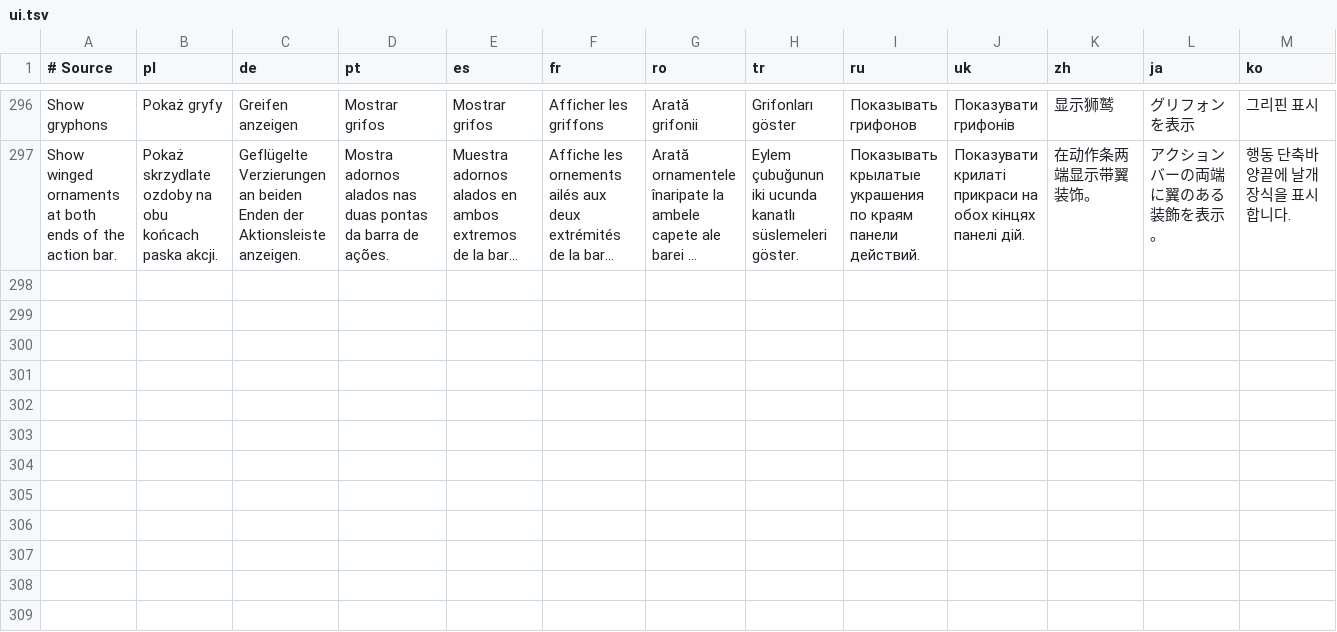
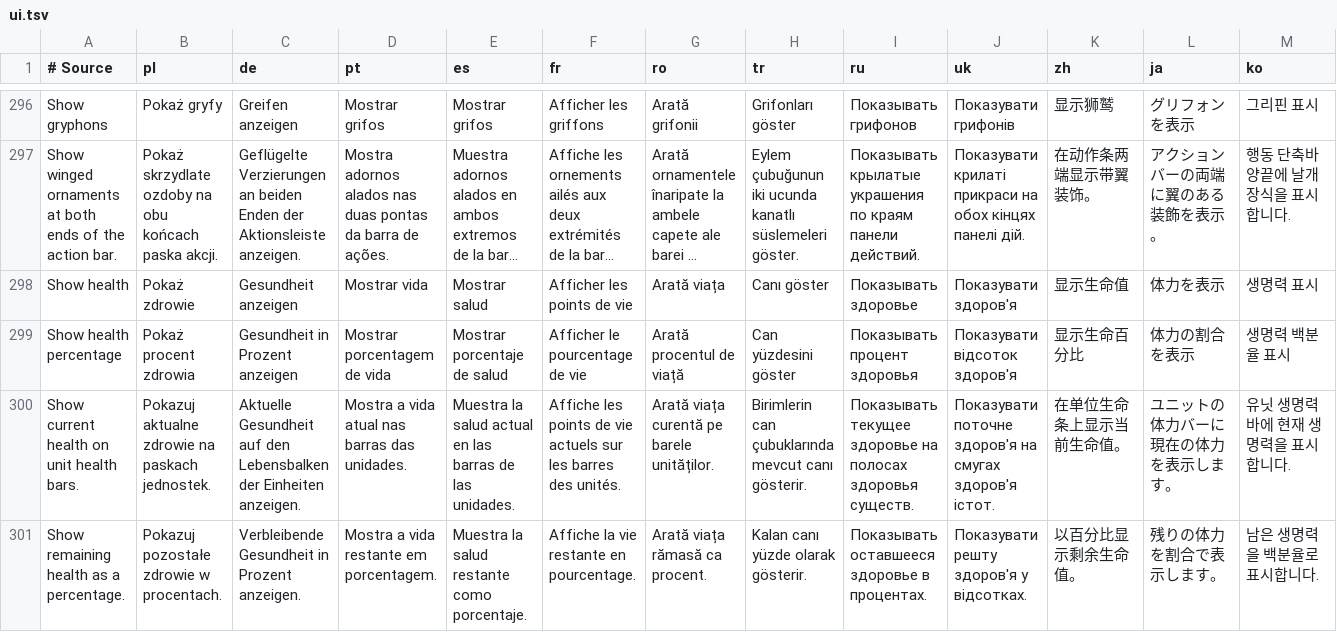
Before and after one commit to migwynkriid13/SurvivorsDragonUi, a TSV file: localization/ui.tsv, drawn as a sheet; only a part is shown, gaps mark what is left out; long unchanged cells end in …; rows hold the shown columns only; the diff names each change by its address in the sheet, - before the commit and + after, or states it on an @@ line.

Commit message:
feature: add health text options

```diff
--- a/localization/ui.tsv
+++ b/localization/ui.tsv
+row 298: Show health | Pokaż zdrowie | Gesundheit anzeigen | Mostrar vida | Mostrar salud | Afficher les points de vie | Arată viața | Canı göster | Показывать здоровье | Показувати здоров'я | 显示生命值 | 体力を表示 | 생명력 표시
+row 299: Show health percentage | Pokaż procent zdrowia | Gesundheit in Prozent anzeigen | Mostrar porcentagem de vida | Mostrar porcentaje de salud | Afficher le pourcentage de vie | Arată procentul de viață | Can yüzdesini göster | Показывать процент здоровья | Показувати відсоток здоров'я | 显示生命百分比 | 体力の割合を表示 | 생명력 백분율 표시
+row 300: Show current health on unit health bars. | Pokazuj aktualne zdrowie na paskach jednostek. | Aktuelle Gesundheit auf den Lebensbalken der Einheiten anzeigen. | Mostra a vida atual nas barras das unidades. | Muestra la salud actual en las barras de las unidades. | Affiche les points de vie actuels sur les barres des unités. | Arată viața curentă pe barele unităților. | Birimlerin can çubuklarında mevcut canı gösterir. | Показывать текущее здоровье на полосах здоровья существ. | Показувати поточне здоров'я на смугах здоров'я істот. | 在单位生命条上显示当前生命值。 | ユニットの体力バーに現在の体力を表示します。 | 유닛 생명력 바에 현재 생명력을 표시합니다.
+row 301: Show remaining health as a percentage. | Pokazuj pozostałe zdrowie w procentach. | Verbleibende Gesundheit in Prozent anzeigen. | Mostra a vida restante em porcentagem. | Muestra la salud restante como porcentaje. | Affiche la vie restante en pourcentage. | Arată viața rămasă ca procent. | Kalan canı yüzde olarak gösterir. | Показывать оставшееся здоровье в процентах. | Показувати решту здоров'я у відсотках. | 以百分比显示剩余生命值。 | 残りの体力を割合で表示します。 | 남은 생명력을 백분율로 표시합니다.
```
Also changed, not shown: 11 other files.
